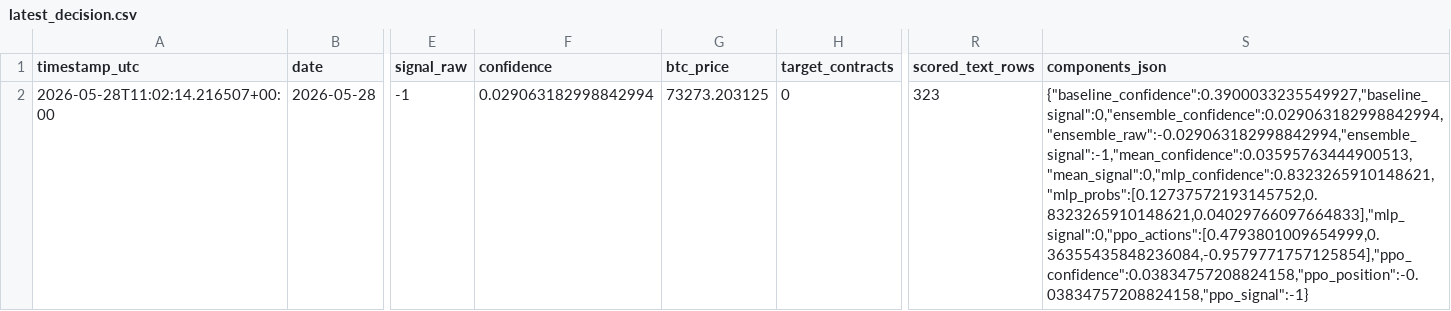
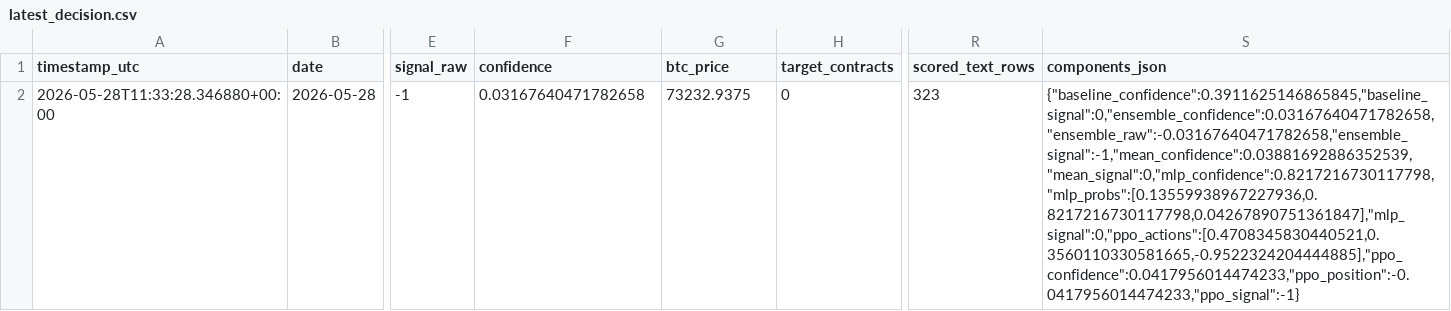
Before and after one commit to FinTechEntrepreneurldz/crypto_sentiment_MLP, a CSV file: logs/decisions/latest_decision.csv, drawn as a sheet; only a part is shown, gaps mark what is left out; the diff names each change by its address in the sheet, - before the commit and + after, or states it on an @@ line.

```diff
--- a/logs/decisions/latest_decision.csv
+++ b/logs/decisions/latest_decision.csv
-A2 (timestamp_utc): 2026-05-28T11:02:14.216507+00:00
+A2 (timestamp_utc): 2026-05-28T11:33:28.346880+00:00
-F2 (confidence): 0.029063182998842994
+F2 (confidence): 0.03167640471782658
-G2 (btc_price): 73273.203125
+G2 (btc_price): 73232.9375
-S2 (components_json): {"baseline_confidence":0.3900033235549927,"baseline_signal":0,"ensemble_confidence":0.029063182998842994,"ensemble_raw":-0.029063182998842994,"ensemble_signal":-1,"mean_confidence":0.03595763444900513,"mean_signal":0,"mlp_confidence":0.8323265910148621,"mlp_probs":[0.12737572193145752,0.8323265910148621,0.04029766097664833],"mlp_signal":0,"ppo_actions":[0.4793801009654999,0.36355435848236084,-0.9579771757125854],"ppo_confidence":0.03834757208824158,"ppo_position":-0.03834757208824158,"ppo_signal":-1}
+S2 (components_json): {"baseline_confidence":0.3911625146865845,"baseline_signal":0,"ensemble_confidence":0.03167640471782658,"ensemble_raw":-0.03167640471782658,"ensemble_signal":-1,"mean_confidence":0.03881692886352539,"mean_signal":0,"mlp_confidence":0.8217216730117798,"mlp_probs":[0.13559938967227936,0.8217216730117798,0.04267890751361847],"mlp_signal":0,"ppo_actions":[0.4708345830440521,0.3560110330581665,-0.9522324204444885],"ppo_confidence":0.0417956014474233,"ppo_position":-0.0417956014474233,"ppo_signal":-1}
```
Also changed, not shown: logs/decisions/decisions.csv, logs/health/signal_history.csv, 6 other files.
